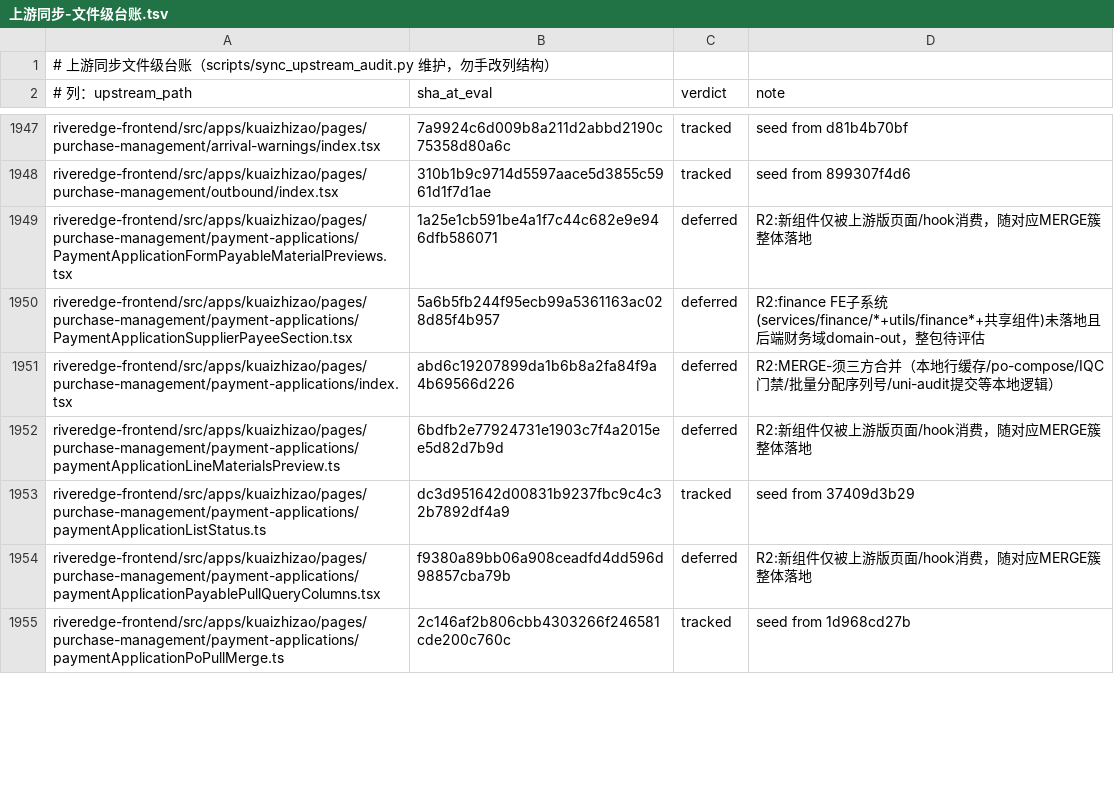
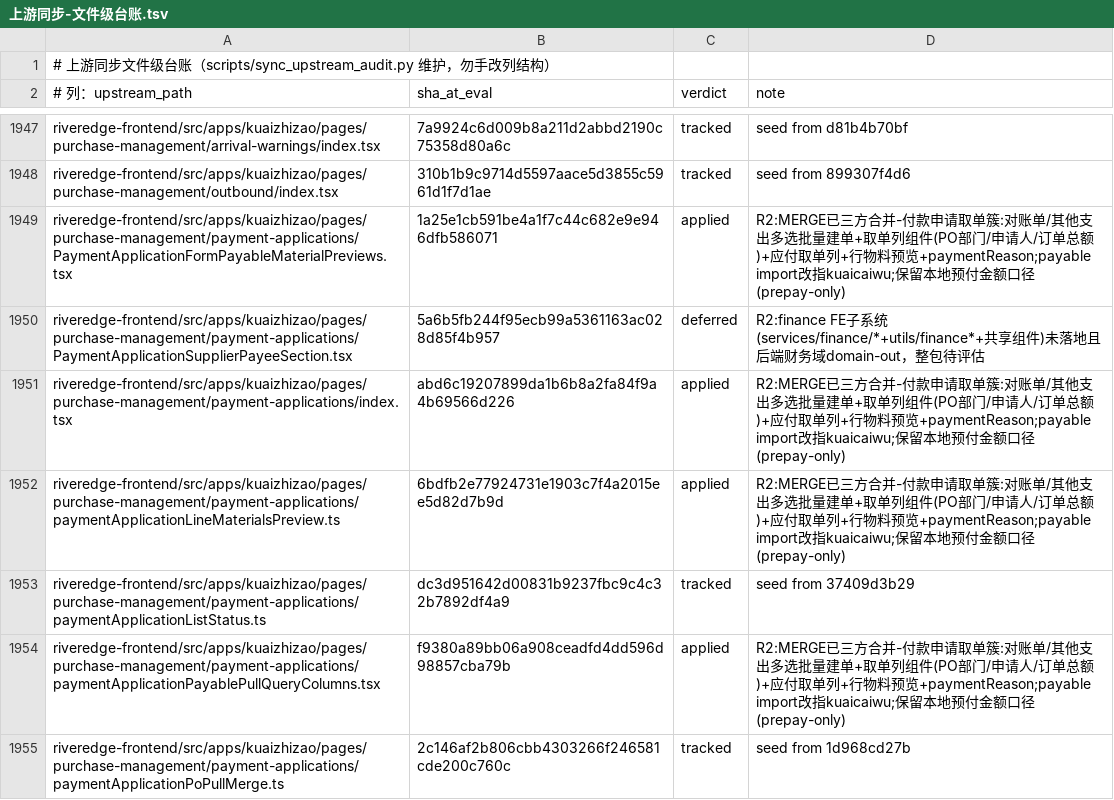
Before and after one commit to YZJ2016/kuaigeyun-mes, a TSV file: docs/上游同步-文件级台账.tsv, drawn as a sheet; only a part is shown, gaps mark what is left out; the diff covers the shown part only.

```diff
--- a/docs/上游同步-文件级台账.tsv
+++ b/docs/上游同步-文件级台账.tsv
@@ -1948,8 +1948,8 @@ riveredge-frontend/src/apps/kuaizhizao/pages/purchase-management/arrival-warning
 riveredge-frontend/src/apps/kuaizhizao/pages/purchase-management/outbound/index.tsx	310b1b9c9714d5597aace5d3855c5961d1f7d1ae	tracked	seed from 899307f4d6
-riveredge-frontend/src/apps/kuaizhizao/pages/purchase-management/payment-applications/PaymentApplicationFormPayableMaterialPreviews.tsx	1a25e1cb591be4a1f7c44c682e9e946dfb586071	deferred	R2:新组件仅被上游版页面/hook消费，随对应MERGE簇整体落地
+riveredge-frontend/src/apps/kuaizhizao/pages/purchase-management/payment-applications/PaymentApplicationFormPayableMaterialPreviews.tsx	1a25e1cb591be4a1f7c44c682e9e946dfb586071	applied	R2:MERGE已三方合并-付款申请取单簇:对账单/其他支出多选批量建单+取单列组件(PO部门/申请人/订单总额)+应付取单列+行物料预览+paymentReason;payable import改指kuaicaiwu;保留本地预付金额口径(prepay-only)
 riveredge-frontend/src/apps/kuaizhizao/pages/purchase-management/payment-applications/PaymentApplicationSupplierPayeeSection.tsx	5a6b5fb244f95ecb99a5361163ac028d85f4b957	deferred	R2:finance FE子系统(services/finance/*+utils/finance*+共享组件)未落地且后端财务域domain-out，整包待评估
-riveredge-frontend/src/apps/kuaizhizao/pages/purchase-management/payment-applications/index.tsx	abd6c19207899da1b6b8a2fa84f9a4b69566d226	deferred	R2:MERGE-须三方合并（本地行缓存/po-compose/IQC门禁/批量分配序列号/uni-audit提交等本地逻辑）
-riveredge-frontend/src/apps/kuaizhizao/pages/purchase-management/payment-applications/paymentApplicationLineMaterialsPreview.ts	6bdfb2e77924731e1903c7f4a2015ee5d82d7b9d	deferred	R2:新组件仅被上游版页面/hook消费，随对应MERGE簇整体落地
+riveredge-frontend/src/apps/kuaizhizao/pages/purchase-management/payment-applications/index.tsx	abd6c19207899da1b6b8a2fa84f9a4b69566d226	applied	R2:MERGE已三方合并-付款申请取单簇:对账单/其他支出多选批量建单+取单列组件(PO部门/申请人/订单总额)+应付取单列+行物料预览+paymentReason;payable import改指kuaicaiwu;保留本地预付金额口径(prepay-only)
+riveredge-frontend/src/apps/kuaizhizao/pages/purchase-management/payment-applications/paymentApplicationLineMaterialsPreview.ts	6bdfb2e77924731e1903c7f4a2015ee5d82d7b9d	applied	R2:MERGE已三方合并-付款申请取单簇:对账单/其他支出多选批量建单+取单列组件(PO部门/申请人/订单总额)+应付取单列+行物料预览+paymentReason;payable import改指kuaicaiwu;保留本地预付金额口径(prepay-only)
 riveredge-frontend/src/apps/kuaizhizao/pages/purchase-management/payment-applications/paymentApplicationListStatus.ts	dc3d951642d00831b9237fbc9c4c32b7892df4a9	tracked	seed from 37409d3b29
-riveredge-frontend/src/apps/kuaizhizao/pages/purchase-management/payment-applications/paymentApplicationPayablePullQueryColumns.tsx	f9380a89bb06a908ceadfd4dd596d98857cba79b	deferred	R2:新组件仅被上游版页面/hook消费，随对应MERGE簇整体落地
+riveredge-frontend/src/apps/kuaizhizao/pages/purchase-management/payment-applications/paymentApplicationPayablePullQueryColumns.tsx	f9380a89bb06a908ceadfd4dd596d98857cba79b	applied	R2:MERGE已三方合并-付款申请取单簇:对账单/其他支出多选批量建单+取单列组件(PO部门/申请人/订单总额)+应付取单列+行物料预览+paymentReason;payable import改指kuaicaiwu;保留本地预付金额口径(prepay-only)
 riveredge-frontend/src/apps/kuaizhizao/pages/purchase-management/payment-applications/paymentApplicationPoPullMerge.ts	2c146af2b806cbb4303266f246581cde200c760c	tracked	seed from 1d968cd27b
```
Also changed, not shown: 12 edited cells elsewhere in this file, 10 other files.
